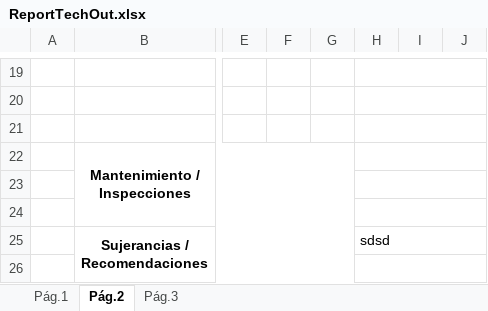
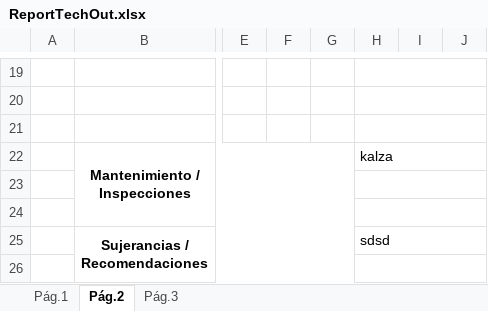
Before and after one commit to diegocalza-lagash/senditlaravel42, an Excel workbook: ReportTechOut.xlsx, sheet Pág.2, drawn as a sheet; only a part is shown, gaps mark what is left out; values as stored, in another font and other column widths than the file's, no borders; charts and pictures not drawn; the diff names each change by its address in the sheet, - before the commit and + after, or states it on an @@ line.

```diff
--- a/ReportTechOut.xlsx (sheet Pág.2)
+++ b/ReportTechOut.xlsx (sheet Pág.2)
-H22: (empty)
+H22: kalza
```
Also changed, not shown: 4 other files.
